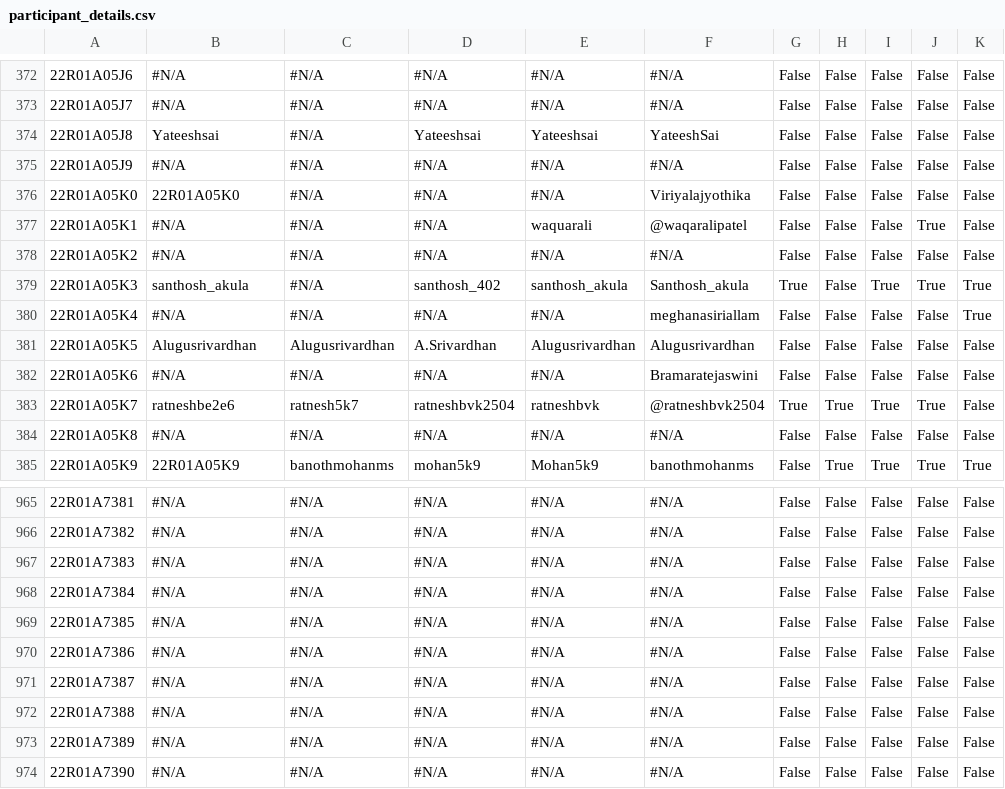
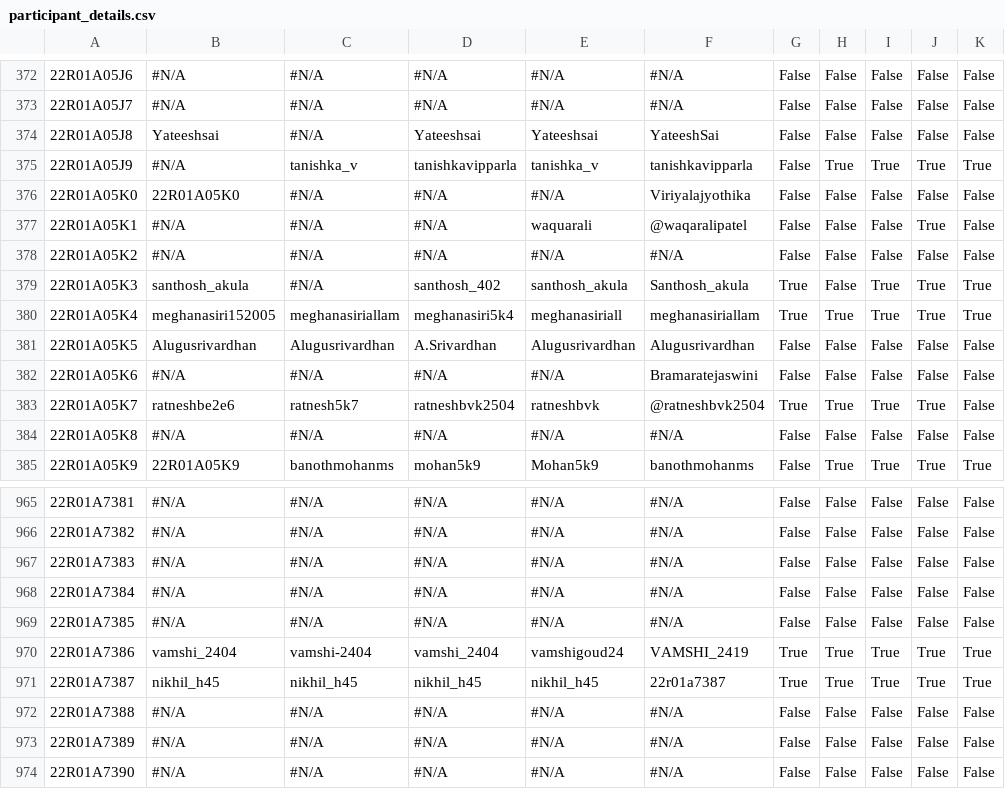
Before and after one commit to gabyah92/CMRIT2026Leaderboard, a CSV file: src/main/resources/participant_details.csv, drawn as a sheet; only a part is shown, gaps mark what is left out; the diff covers the shown part only; the diff names each change by its address in the sheet, - before the commit and + after, or states it on an @@ line.

```diff
--- a/src/main/resources/participant_details.csv
+++ b/src/main/resources/participant_details.csv
-C375: #N/A
+C375: tanishka_v
-D375: #N/A
+D375: tanishkavipparla
-E375: #N/A
+E375: tanishka_v
-F375: #N/A
+F375: tanishkavipparla
-H375: False
+H375: True
-I375: False
+I375: True
-J375: False
+J375: True
-K375: False
+K375: True
-B380: #N/A
+B380: meghanasiri152005
-C380: #N/A
+C380: meghanasiriallam
-D380: #N/A
+D380: meghanasiri5k4
-E380: #N/A
+E380: meghanasiriall
-G380: False
+G380: True
-H380: False
+H380: True
-I380: False
+I380: True
-J380: False
+J380: True
-B970: #N/A
+B970: vamshi_2404
-C970: #N/A
+C970: vamshi-2404
-D970: #N/A
+D970: vamshi_2404
-E970: #N/A
+E970: vamshigoud24
-F970: #N/A
+F970: VAMSHI_2419
-G970:G971: False
+G970:G971: True
-H970:H971: False
+H970:H971: True
-I970:I971: False
+I970:I971: True
-J970:J971: False
+J970:J971: True
-K970:K971: False
+K970:K971: True
-B971: #N/A
+B971: nikhil_h45
-C971: #N/A
+C971: nikhil_h45
-D971: #N/A
+D971: nikhil_h45
-E971: #N/A
+E971: nikhil_h45
-F971: #N/A
+F971: 22r01a7387
```
Also changed, not shown: 152 edited cells elsewhere in this file.
